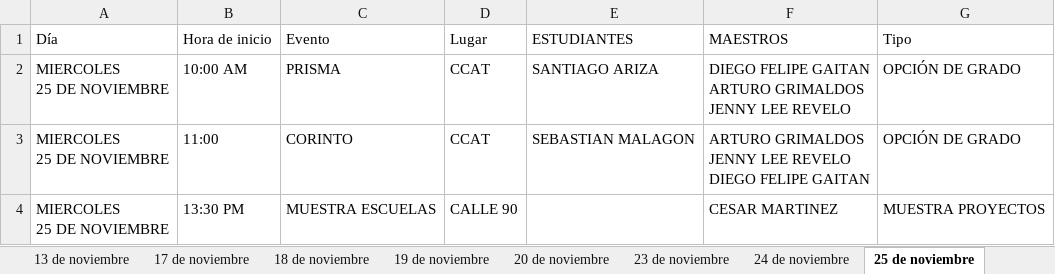
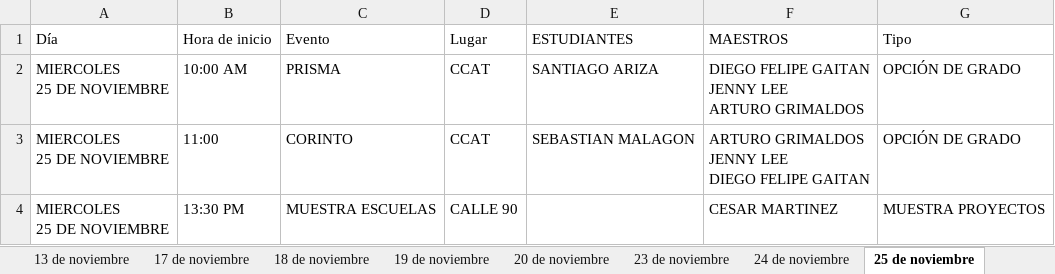
Before and after one commit to raywelt/agenda-leat, an Excel workbook: programacion.xlsx, sheet 25 de noviembre, drawn as a sheet; values as stored, in another font and other column widths than the file's, no borders; ↵ is a line break in a cell; the diff names each change by its address in the sheet, - before the commit and + after, or states it on an @@ line.

```diff
--- a/programacion.xlsx (sheet 25 de noviembre)
+++ b/programacion.xlsx (sheet 25 de noviembre)
-F2 (MAESTROS): …FELIPE GAITAN ↵ ARTURO GRIMALDOS ↵ JENNY LEE REVELO
+F2 (MAESTROS): …FELIPE GAITAN ↵ JENNY LEE ↵ ARTURO GRIMALDOS
-F3 (MAESTROS): …JENNY LEE REVELO ↵ DIEGO FELIPE…
+F3 (MAESTROS): …JENNY LEE ↵ DIEGO FELIPE…
```
Also changed, not shown: sheet 24 de noviembre, sheet 19 de noviembre, sheet 20 de noviembre, sheet 11 de noviembre, sheet 23 de noviembre.
